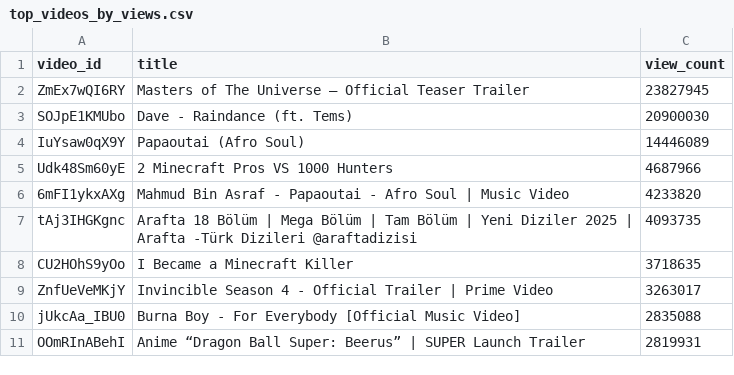
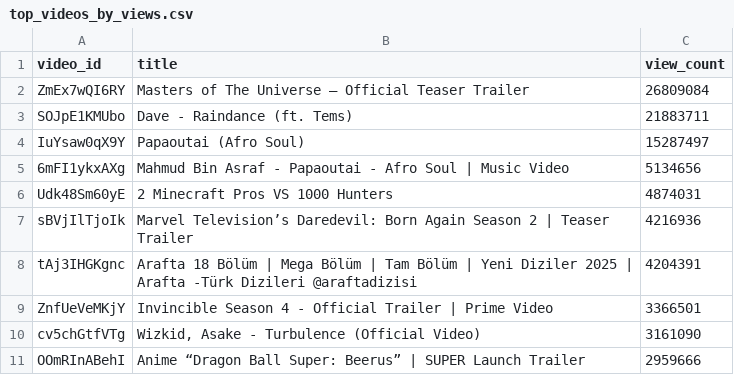
Before and after one commit to chinedumsunday/youtube_pipeline, a CSV file: results/top_videos_by_views.csv, drawn as a sheet.

```diff
--- a/results/top_videos_by_views.csv
+++ b/results/top_videos_by_views.csv
@@ -1,11 +1,11 @@
 video_id,title,view_count
-ZmEx7wQI6RY,Masters of The Universe – Official Teaser Trailer,23827945
-SOJpE1KMUbo,Dave - Raindance (ft. Tems),20900030
-IuYsaw0qX9Y,Papaoutai (Afro Soul),14446089
-Udk48Sm60yE,2 Minecraft Pros VS 1000 Hunters,4687966
-6mFI1ykxAXg,Mahmud Bin Asraf - Papaoutai - Afro Soul | Music Video,4233820
-tAj3IHGKgnc,Arafta 18 Bölüm | Mega Bölüm | Tam Bölüm | Yeni Diziler 2025 | Arafta -Türk Dizileri @araftadizisi,4093735
-CU2HOhS9yOo,I Became a Minecraft Killer,3718635
-ZnfUeVeMKjY,Invincible Season 4 - Official Trailer | Prime Video,3263017
-jUkcAa_IBU0,Burna Boy - For Everybody [Official Music Video],2835088
-OOmRInABehI,Anime “Dragon Ball Super: Beerus” | SUPER Launch Trailer,2819931
+ZmEx7wQI6RY,Masters of The Universe – Official Teaser Trailer,26809084
+SOJpE1KMUbo,Dave - Raindance (ft. Tems),21883711
+IuYsaw0qX9Y,Papaoutai (Afro Soul),15287497
+6mFI1ykxAXg,Mahmud Bin Asraf - Papaoutai - Afro Soul | Music Video,5134656
+Udk48Sm60yE,2 Minecraft Pros VS 1000 Hunters,4874031
+sBVjIlTjoIk,Marvel Television’s Daredevil: Born Again Season 2 | Teaser Trailer,4216936
+tAj3IHGKgnc,Arafta 18 Bölüm | Mega Bölüm | Tam Bölüm | Yeni Diziler 2025 | Arafta -Türk Dizileri @araftadizisi,4204391
+ZnfUeVeMKjY,Invincible Season 4 - Official Trailer | Prime Video,3366501
+cv5chGtfVTg,"Wizkid, Asake - Turbulence (Official Video)",3161090
+OOmRInABehI,Anime “Dragon Ball Super: Beerus” | SUPER Launch Trailer,2959666
```
Also changed, not shown: results/channel_insights.csv, results/daily_growth.csv, 3 other files.
